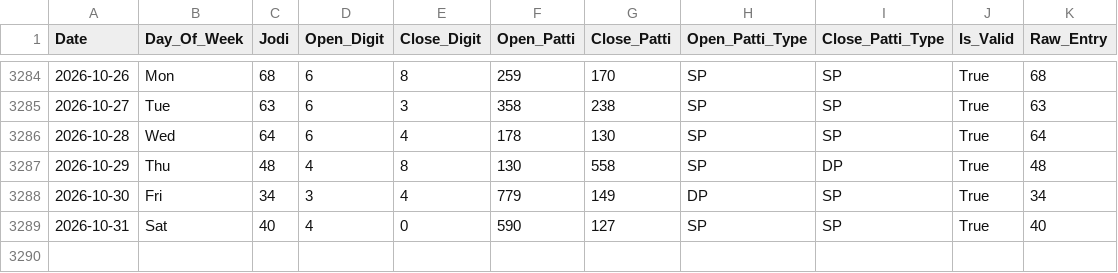
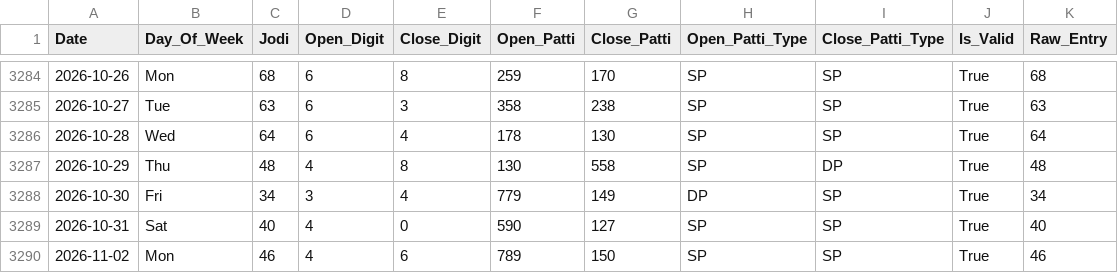
Before and after one commit to zevbuild/zevbuild, a CSV file: tools/matka/kalyan_4_35_to_6_35/kalyan_historical_data.csv, drawn as a sheet; only a part is shown, gaps mark what is left out.

```diff
--- a/tools/matka/kalyan_4_35_to_6_35/kalyan_historical_data.csv
+++ b/tools/matka/kalyan_4_35_to_6_35/kalyan_historical_data.csv
@@ -3289 +3289,2 @@ Date,Day_Of_Week,Jodi,Open_Digit,Close_Digit,Open_Patti,Close_Patti,Open_Patti_T
 2026-10-31,Sat,40,4,0,590,127,SP,SP,True,40
+2026-11-02,Mon,46,4,6,789,150,SP,SP,True,46
```
Also changed, not shown: tools/matka/kalyan_historical_data.csv, 10 other files.
